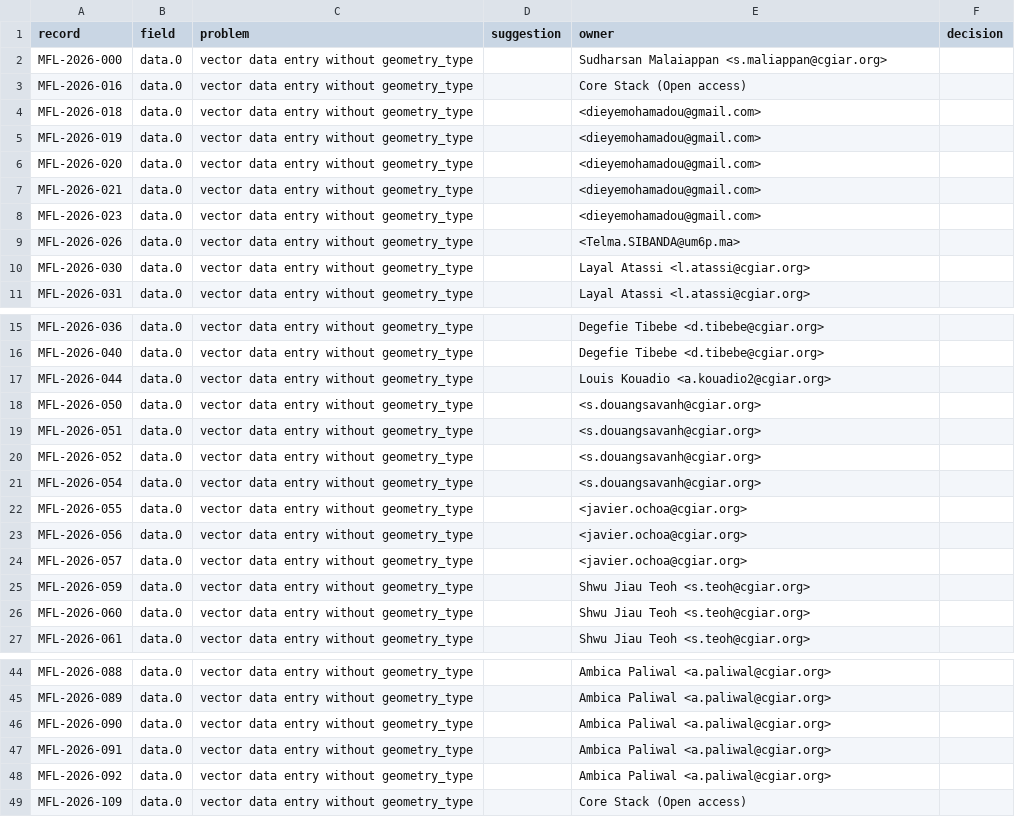
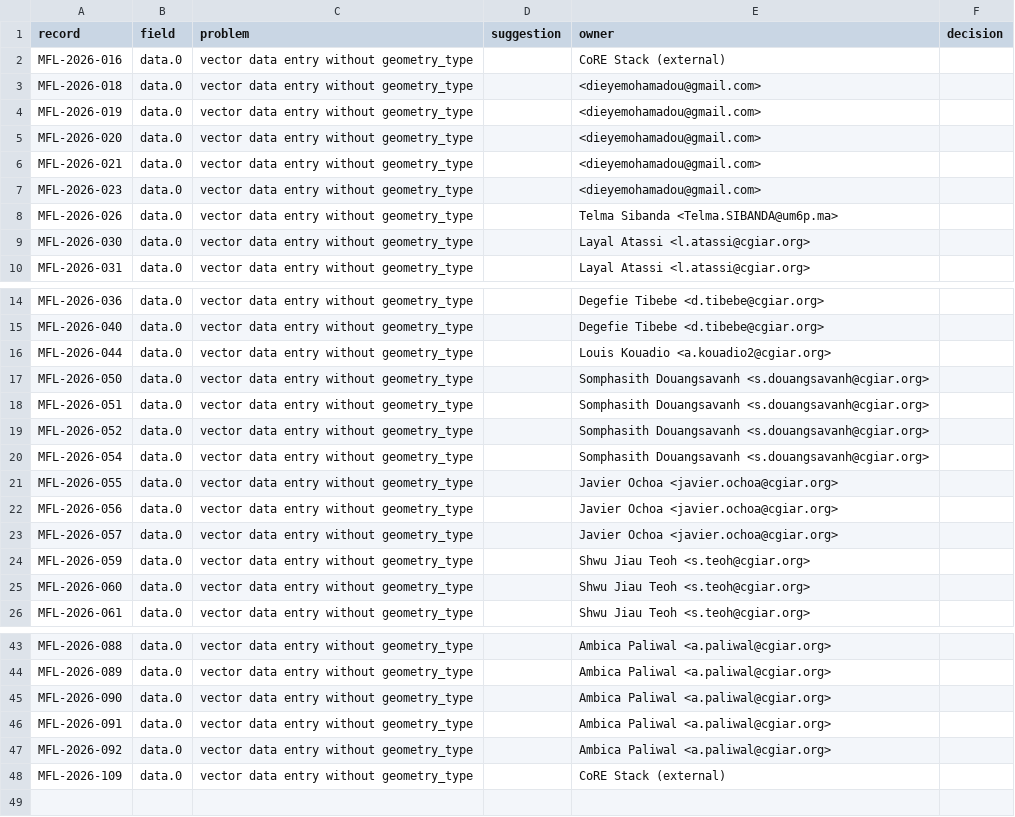
Before and after one commit to MOSAIC-mfl/mosaic-standard, a CSV file: review/classification_gaps.csv, drawn as a sheet; only a part is shown, gaps mark what is left out.

```diff
--- a/review/classification_gaps.csv
+++ b/review/classification_gaps.csv
@@ -1,4 +1,3 @@
 record,field,problem,suggestion,owner,decision
-MFL-2026-000,data.0,vector data entry without geometry_type,,Sudharsan Malaiappan <s.maliappan@cgiar.org>,
-MFL-2026-016,data.0,vector data entry without geometry_type,,Core Stack (Open access),
+MFL-2026-016,data.0,vector data entry without geometry_type,,CoRE Stack (external),
 MFL-2026-018,data.0,vector data entry without geometry_type,,<dieyemohamadou@gmail.com>,
@@ -8,3 +7,3 @@ MFL-2026-021,data.0,vector data entry without geometry_type,,<dieyemohamadou@gma
 MFL-2026-023,data.0,vector data entry without geometry_type,,<dieyemohamadou@gmail.com>,
-MFL-2026-026,data.0,vector data entry without geometry_type,,<Telma.SIBANDA@um6p.ma>,
+MFL-2026-026,data.0,vector data entry without geometry_type,,Telma Sibanda <Telma.SIBANDA@um6p.ma>,
 MFL-2026-030,data.0,vector data entry without geometry_type,,Layal Atassi <l.atassi@cgiar.org>,
@@ -17,9 +16,9 @@ MFL-2026-040,data.0,vector data entry without geometry_type,,Degefie Tibebe <d.t
 MFL-2026-044,data.0,vector data entry without geometry_type,,Louis Kouadio <a.kouadio2@cgiar.org>,
-MFL-2026-050,data.0,vector data entry without geometry_type,,<s.douangsavanh@cgiar.org>,
-MFL-2026-051,data.0,vector data entry without geometry_type,,<s.douangsavanh@cgiar.org>,
-MFL-2026-052,data.0,vector data entry without geometry_type,,<s.douangsavanh@cgiar.org>,
-MFL-2026-054,data.0,vector data entry without geometry_type,,<s.douangsavanh@cgiar.org>,
-MFL-2026-055,data.0,vector data entry without geometry_type,,<javier.ochoa@cgiar.org>,
-MFL-2026-056,data.0,vector data entry without geometry_type,,<javier.ochoa@cgiar.org>,
-MFL-2026-057,data.0,vector data entry without geometry_type,,<javier.ochoa@cgiar.org>,
+MFL-2026-050,data.0,vector data entry without geometry_type,,Somphasith Douangsavanh <s.douangsavanh@cgiar.org>,
+MFL-2026-051,data.0,vector data entry without geometry_type,,Somphasith Douangsavanh <s.douangsavanh@cgiar.org>,
+MFL-2026-052,data.0,vector data entry without geometry_type,,Somphasith Douangsavanh <s.douangsavanh@cgiar.org>,
+MFL-2026-054,data.0,vector data entry without geometry_type,,Somphasith Douangsavanh <s.douangsavanh@cgiar.org>,
+MFL-2026-055,data.0,vector data entry without geometry_type,,Javier Ochoa <javier.ochoa@cgiar.org>,
+MFL-2026-056,data.0,vector data entry without geometry_type,,Javier Ochoa <javier.ochoa@cgiar.org>,
+MFL-2026-057,data.0,vector data entry without geometry_type,,Javier Ochoa <javier.ochoa@cgiar.org>,
 MFL-2026-059,data.0,vector data entry without geometry_type,,Shwu Jiau Teoh <s.teoh@cgiar.org>,
@@ -48,2 +47,2 @@ MFL-2026-091,data.0,vector data entry without geometry_type,,Ambica Paliwal <a.p
 MFL-2026-092,data.0,vector data entry without geometry_type,,Ambica Paliwal <a.paliwal@cgiar.org>,
-MFL-2026-109,data.0,vector data entry without geometry_type,,Core Stack (Open access),
+MFL-2026-109,data.0,vector data entry without geometry_type,,CoRE Stack (external),
```
Also changed, not shown: review/minimum_gaps.csv, 18 other files.
